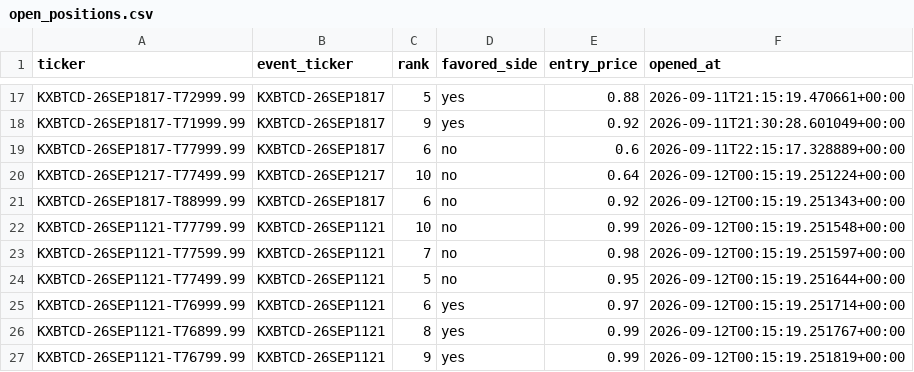
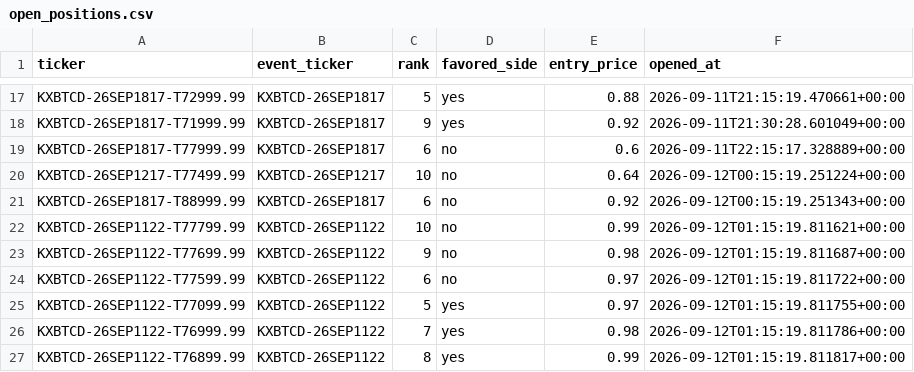
Before and after one commit to Prinxe-crypto/kxbtcd-midrank-bot, a CSV file: open_positions.csv, drawn as a sheet; only a part is shown, gaps mark what is left out.

```diff
--- a/open_positions.csv
+++ b/open_positions.csv
@@ -21,7 +21,7 @@ KXBTCD-26SEP1217-T77499.99,KXBTCD-26SEP1217,10,no,0.64,2026-09-12T00:15:19.25122
 KXBTCD-26SEP1817-T88999.99,KXBTCD-26SEP1817,6,no,0.92,2026-09-12T00:15:19.251343+00:00
-KXBTCD-26SEP1121-T77799.99,KXBTCD-26SEP1121,10,no,0.99,2026-09-12T00:15:19.251548+00:00
-KXBTCD-26SEP1121-T77599.99,KXBTCD-26SEP1121,7,no,0.98,2026-09-12T00:15:19.251597+00:00
-KXBTCD-26SEP1121-T77499.99,KXBTCD-26SEP1121,5,no,0.95,2026-09-12T00:15:19.251644+00:00
-KXBTCD-26SEP1121-T76999.99,KXBTCD-26SEP1121,6,yes,0.97,2026-09-12T00:15:19.251714+00:00
-KXBTCD-26SEP1121-T76899.99,KXBTCD-26SEP1121,8,yes,0.99,2026-09-12T00:15:19.251767+00:00
-KXBTCD-26SEP1121-T76799.99,KXBTCD-26SEP1121,9,yes,0.99,2026-09-12T00:15:19.251819+00:00
+KXBTCD-26SEP1122-T77799.99,KXBTCD-26SEP1122,10,no,0.99,2026-09-12T01:15:19.811621+00:00
+KXBTCD-26SEP1122-T77699.99,KXBTCD-26SEP1122,9,no,0.98,2026-09-12T01:15:19.811687+00:00
+KXBTCD-26SEP1122-T77599.99,KXBTCD-26SEP1122,6,no,0.97,2026-09-12T01:15:19.811722+00:00
+KXBTCD-26SEP1122-T77099.99,KXBTCD-26SEP1122,5,yes,0.97,2026-09-12T01:15:19.811755+00:00
+KXBTCD-26SEP1122-T76999.99,KXBTCD-26SEP1122,7,yes,0.98,2026-09-12T01:15:19.811786+00:00
+KXBTCD-26SEP1122-T76899.99,KXBTCD-26SEP1122,8,yes,0.99,2026-09-12T01:15:19.811817+00:00
```
Also changed, not shown: closed_positions.csv.
